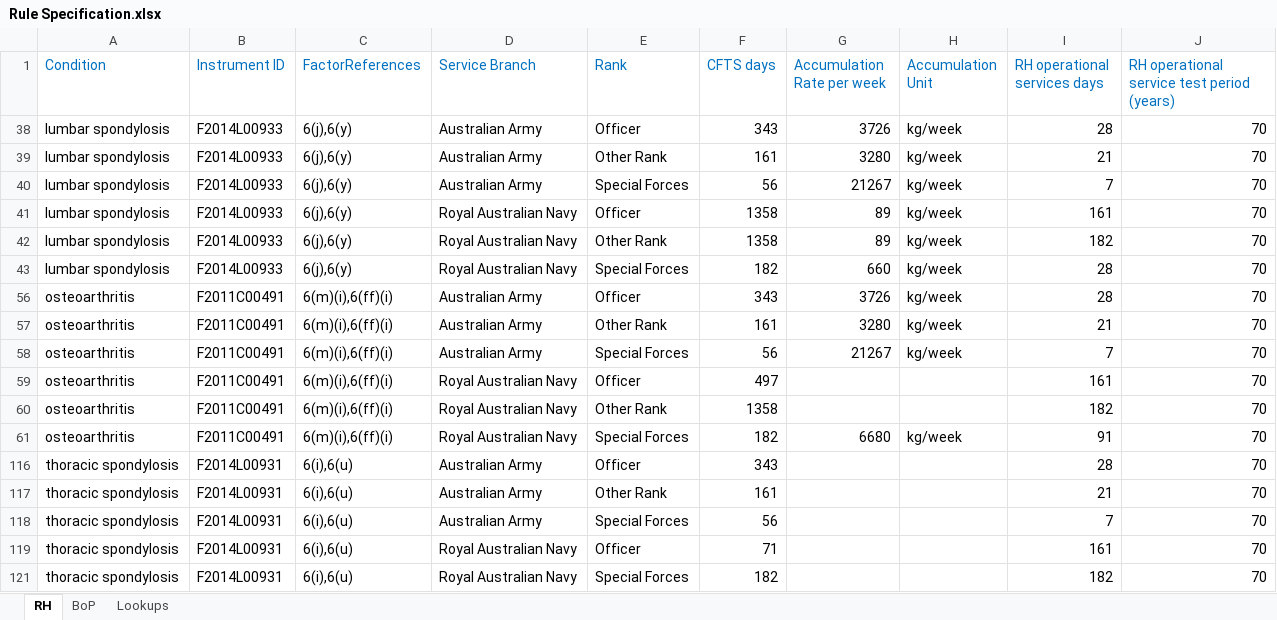
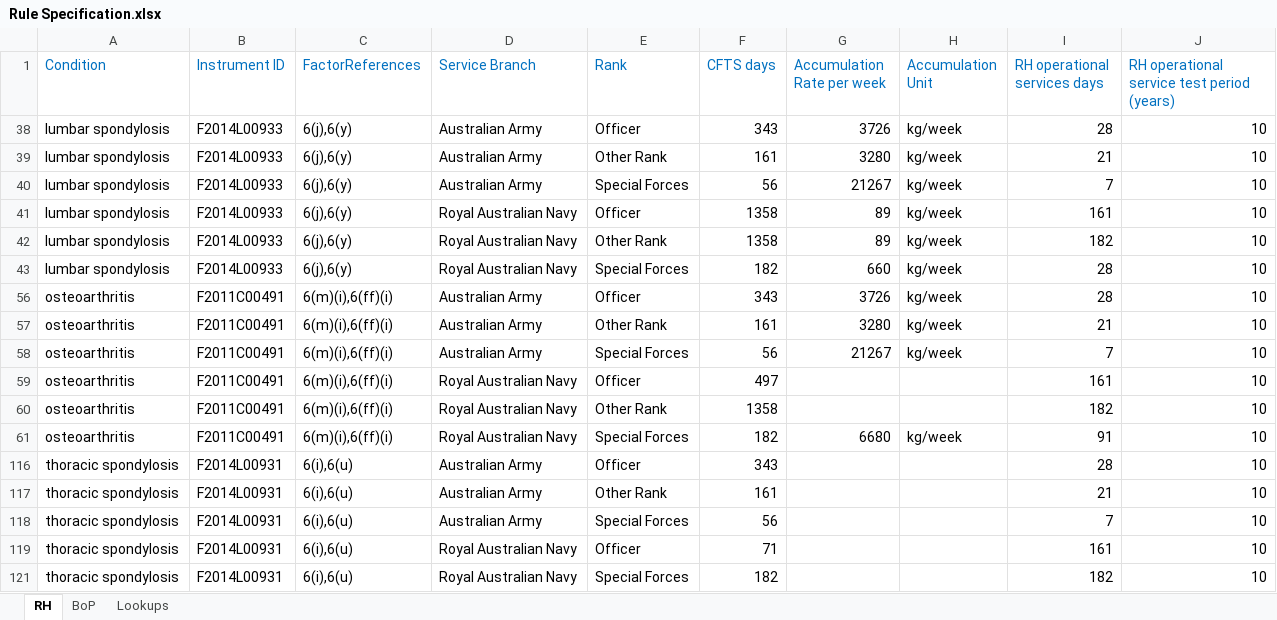
Before and after one commit to govlawtech/dva-sop-api, an Excel workbook: ruleconfig/Rule Specification.xlsx, sheet RH, drawn as a sheet; values as stored, in another font and other column widths than the file's, no borders; table styles not drawn; the diff names each change by its address in the sheet, - before the commit and + after, or states it on an @@ line.

Commit message:
changed RH service period to 10 years from 70

```diff
--- a/ruleconfig/Rule Specification.xlsx (sheet RH)
+++ b/ruleconfig/Rule Specification.xlsx (sheet RH)
-J38:J43: 70
+J38:J43: 10
-J56:J61: 70
+J56:J61: 10
-J116:J119: 70
+J116:J119: 10
-J121: 70
+J121: 10
```
Also changed, not shown: 1 other file.
